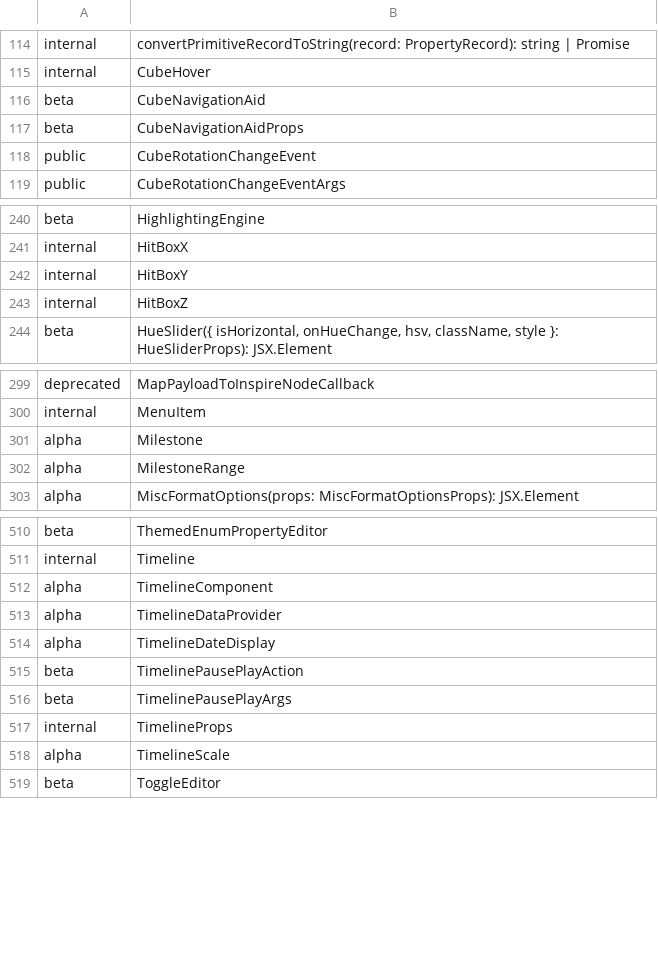
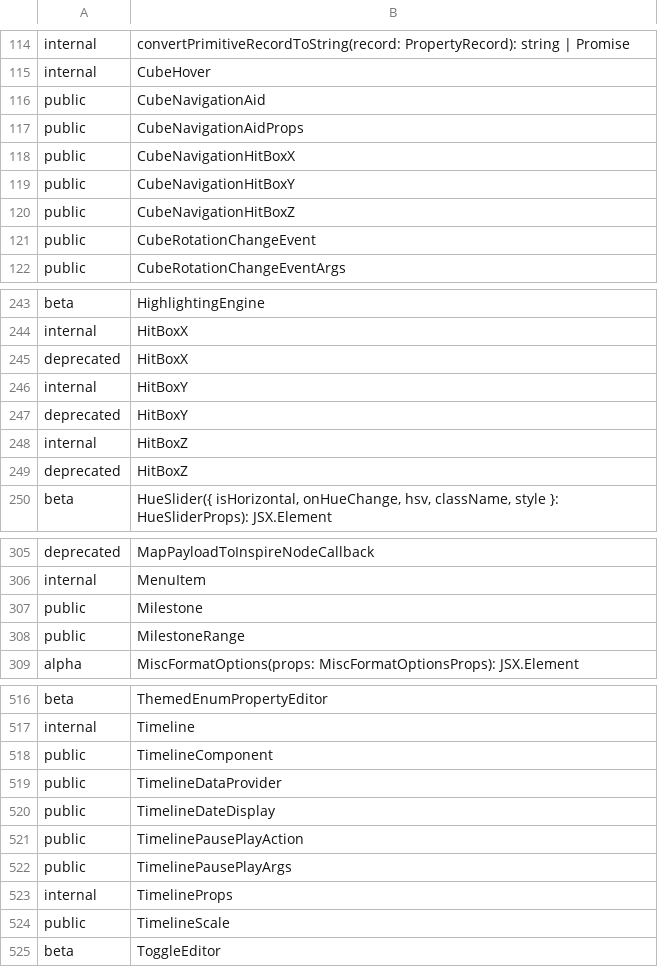
Before and after one commit to iTwin/itwinjs-core, a CSV file: common/api/summary/ui-components.exports.csv, drawn as a sheet; only a part is shown, gaps mark what is left out; the diff covers the shown part only.

```diff
--- a/common/api/summary/ui-components.exports.csv
+++ b/common/api/summary/ui-components.exports.csv
@@ -115,4 +115,7 @@ internal;convertPrimitiveRecordToString(record: PropertyRecord): string | Promis
 internal;CubeHover
-beta;CubeNavigationAid
-beta;CubeNavigationAidProps
+public;CubeNavigationAid
+public;CubeNavigationAidProps
+public;CubeNavigationHitBoxX
+public;CubeNavigationHitBoxY
+public;CubeNavigationHitBoxZ
 public;CubeRotationChangeEvent
@@ -241,4 +244,7 @@ beta;HighlightingEngine
 internal;HitBoxX
+deprecated;HitBoxX
 internal;HitBoxY
+deprecated;HitBoxY
 internal;HitBoxZ
+deprecated;HitBoxZ
 beta;HueSlider({ isHorizontal, onHueChange, hsv, className, style }: HueSliderProps): JSX.Element
@@ -300,4 +306,4 @@ deprecated;MapPayloadToInspireNodeCallback
 internal;MenuItem
-alpha;Milestone
-alpha;MilestoneRange
+public;Milestone
+public;MilestoneRange
 alpha;MiscFormatOptions(props: MiscFormatOptionsProps): JSX.Element
@@ -511,9 +517,9 @@ beta;ThemedEnumPropertyEditor
 internal;Timeline
-alpha;TimelineComponent
-alpha;TimelineDataProvider
-alpha;TimelineDateDisplay
-beta;TimelinePausePlayAction
-beta;TimelinePausePlayArgs
+public;TimelineComponent
+public;TimelineDataProvider
+public;TimelineDateDisplay
+public;TimelinePausePlayAction
+public;TimelinePausePlayArgs
 internal;TimelineProps
-alpha;TimelineScale
+public;TimelineScale
 beta;ToggleEditor
```
Also changed, not shown: 3 edited cells elsewhere in this file, common/api/summary/ui-framework.exports.csv, 21 other files.
